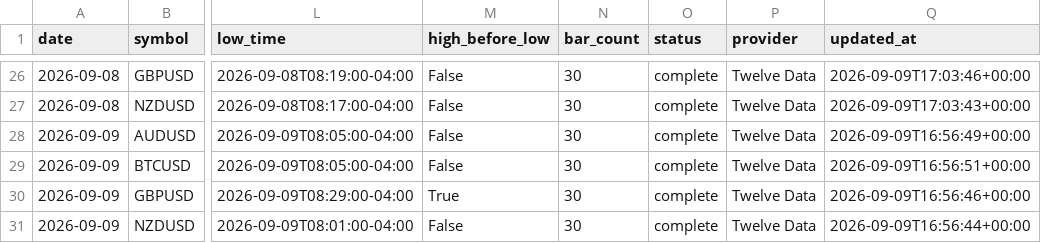
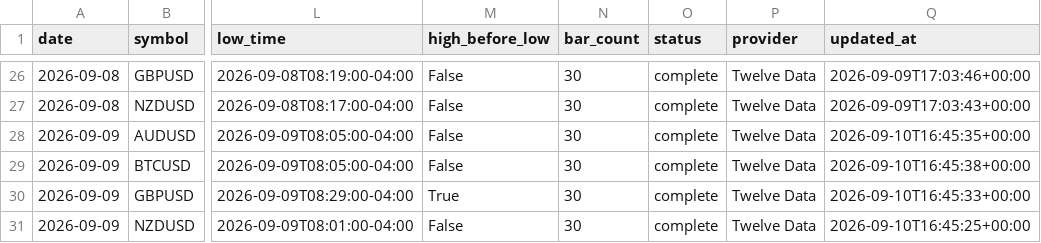
Before and after one commit to areynolds-engr/market-range-tracker, a CSV file: data/daily_ranges.csv, drawn as a sheet; only a part is shown, gaps mark what is left out; the diff names each change by its address in the sheet, - before the commit and + after, or states it on an @@ line.

```diff
--- a/data/daily_ranges.csv
+++ b/data/daily_ranges.csv
-Q28 (updated_at): 2026-09-09T16:56:49+00:00
+Q28 (updated_at): 2026-09-10T16:45:35+00:00
-Q29 (updated_at): 2026-09-09T16:56:51+00:00
+Q29 (updated_at): 2026-09-10T16:45:38+00:00
-Q30 (updated_at): 2026-09-09T16:56:46+00:00
+Q30 (updated_at): 2026-09-10T16:45:33+00:00
-Q31 (updated_at): 2026-09-09T16:56:44+00:00
+Q31 (updated_at): 2026-09-10T16:45:25+00:00
```
Also changed, not shown: 10 other files.
